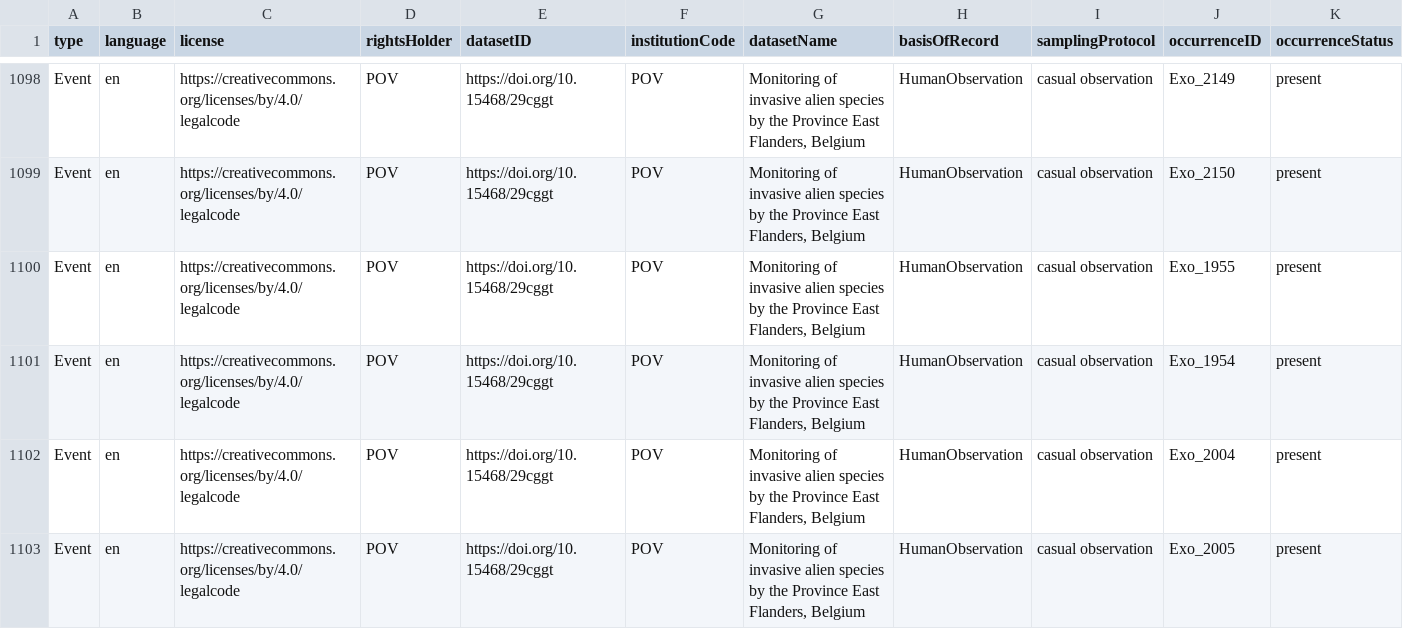
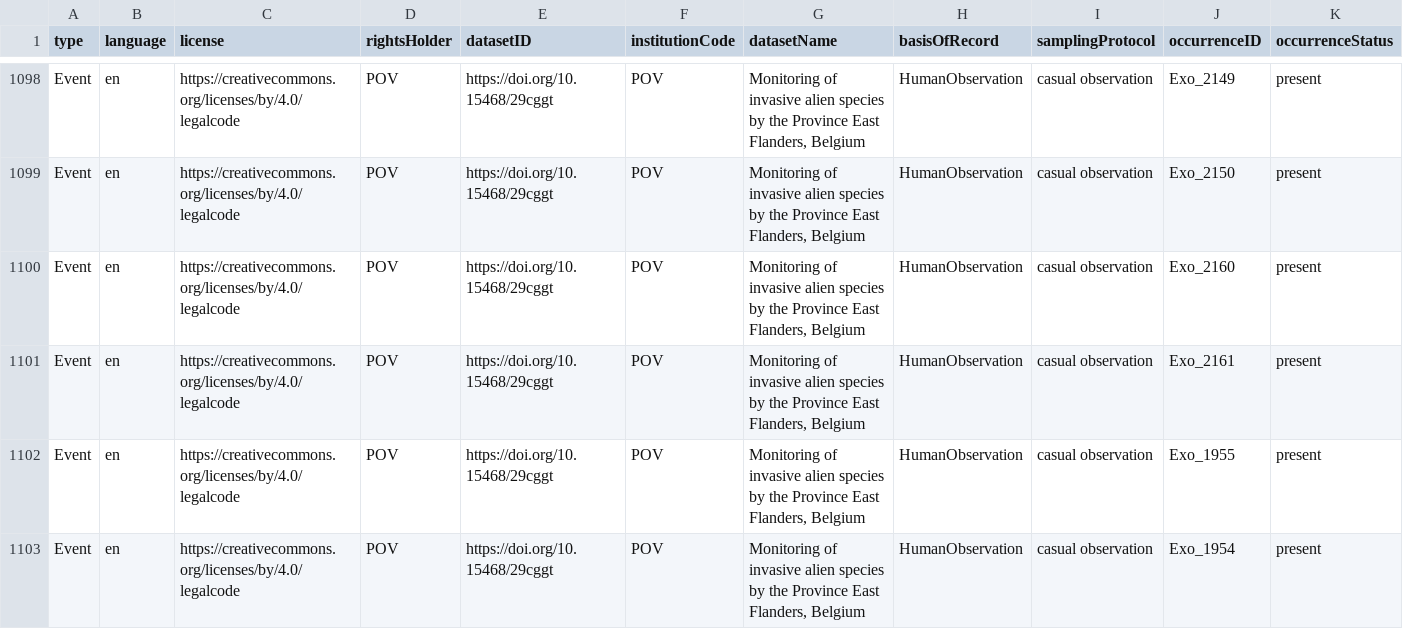
Before and after one commit to riparias/pcm-ias-plants-occurrences, a CSV file: data/processed/occurrence.csv, drawn as a sheet; only a part is shown, gaps mark what is left out; the shorter side is filled out with more unchanged rows; rows hold the shown columns only; the diff names each change by its address in the sheet, - before the commit and + after, or states it on an @@ line.

Commit message:
[AUTO]Mapping
Files changed:
M	data/processed/occurrence.csv

```diff
--- a/data/processed/occurrence.csv
+++ b/data/processed/occurrence.csv
+row 1100: Event | en | https://creativecommons.org/licenses/by/4.0/legalcode | POV | https://doi.org/10.15468/29cggt | POV | Monitoring of invasive alien species by the Province East Flanders, Belgium | HumanObservation | casual observation | Exo_2160 | present
+row 1101: Event | en | https://creativecommons.org/licenses/by/4.0/legalcode | POV | https://doi.org/10.15468/29cggt | POV | Monitoring of invasive alien species by the Province East Flanders, Belgium | HumanObservation | casual observation | Exo_2161 | present
```
